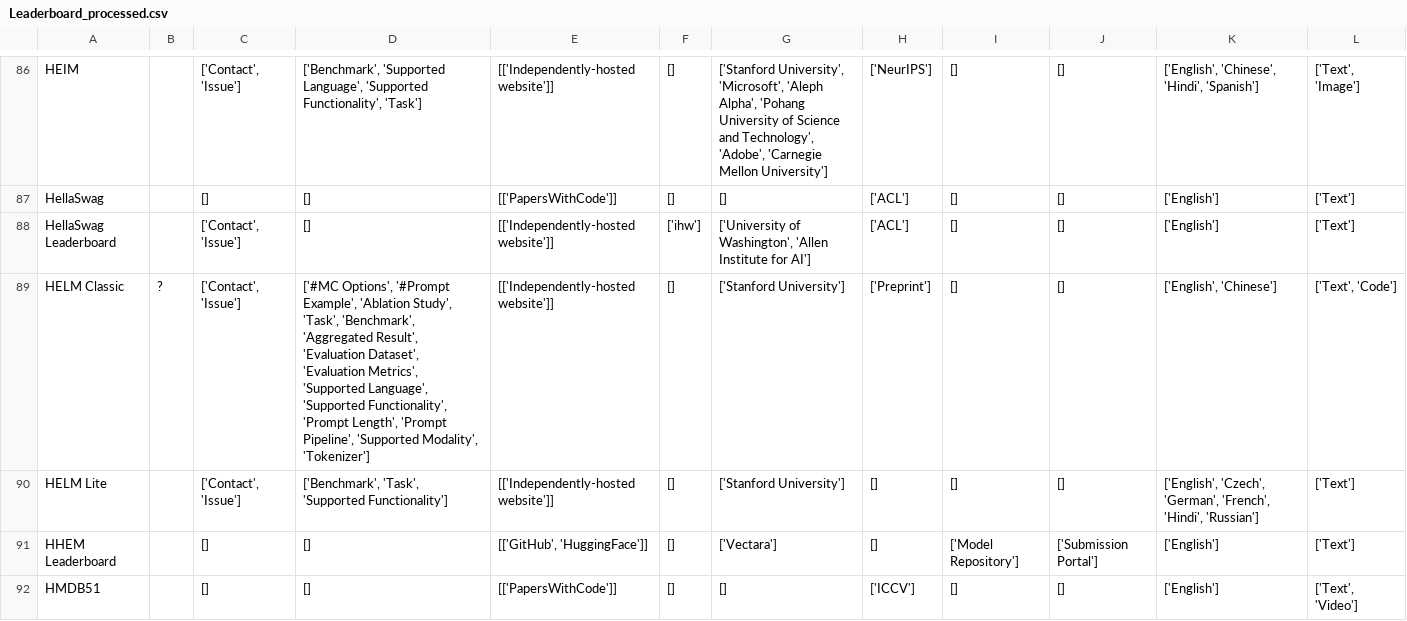
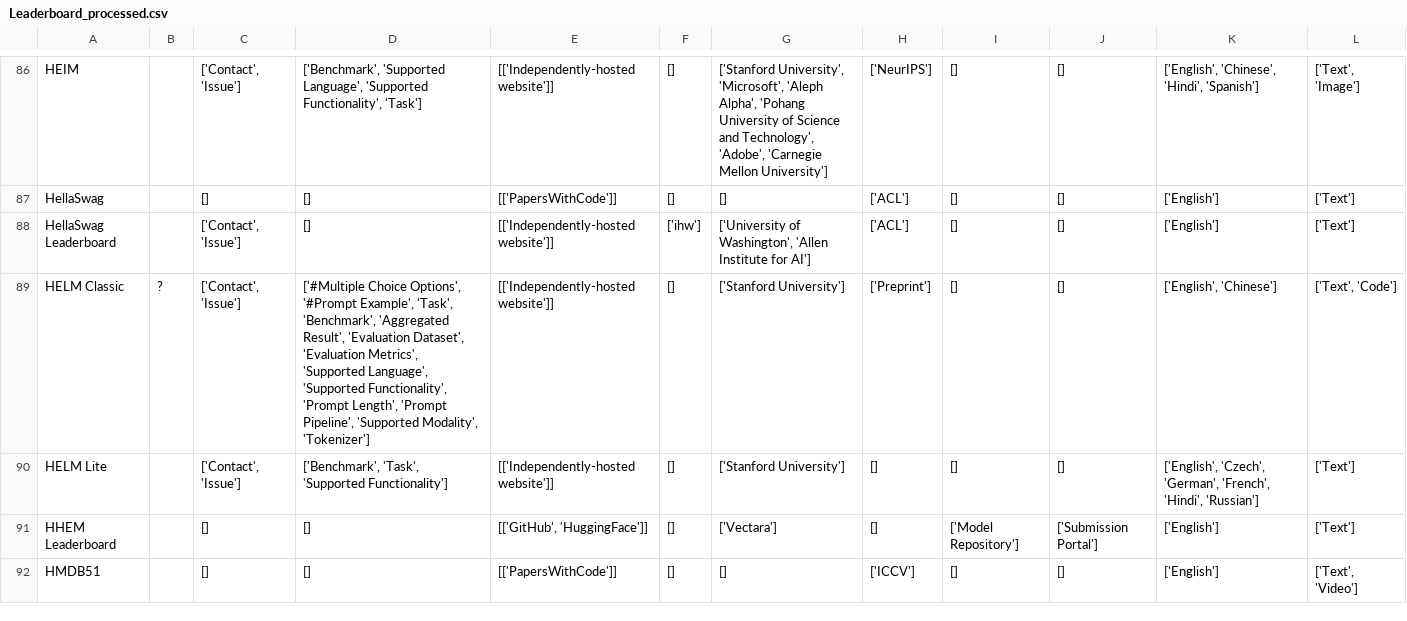
Before and after one commit to zhimin-z/Foundation-Model-Leaderboard-Survey, a CSV file: meta/rq1/Leaderboard_processed.csv, drawn as a sheet; only a part is shown, gaps mark what is left out.

```diff
--- a/meta/rq1/Leaderboard_processed.csv
+++ b/meta/rq1/Leaderboard_processed.csv
@@ -88,3 +88,3 @@ HellaSwag,,[],[],[['PapersWithCode']],[],[],['ACL'],[],[],['English'],['Text']
 HellaSwag Leaderboard,,"['Contact', 'Issue']",[],[['Independently-hosted website']],['ihw'],"['University of Washington', 'Allen Institute for AI']",['ACL'],[],[],['English'],['Text']
-HELM Classic,?,"['Contact', 'Issue']","['#MC Options', '#Prompt Example', 'Ablation Study', 'Task', 'Benchmark', 'Aggregated Result', 'Evaluation Dataset', 'Evaluation Metrics', 'Supported Language', 'Supported Functionality', 'Prompt Length', 'Prompt Pipeline', 'Supported Modality', 'Tokenizer']",[['Independently-hosted website']],[],['Stanford University'],['Preprint'],[],[],"['English', 'Chinese']","['Text', 'Code']"
+HELM Classic,?,"['Contact', 'Issue']","['#Multiple Choice Options', '#Prompt Example', 'Task', 'Benchmark', 'Aggregated Result', 'Evaluation Dataset', 'Evaluation Metrics', 'Supported Language', 'Supported Functionality', 'Prompt Length', 'Prompt Pipeline', 'Supported Modality', 'Tokenizer']",[['Independently-hosted website']],[],['Stanford University'],['Preprint'],[],[],"['English', 'Chinese']","['Text', 'Code']"
 HELM Lite,,"['Contact', 'Issue']","['Benchmark', 'Task', 'Supported Functionality']",[['Independently-hosted website']],[],['Stanford University'],[],[],[],"['English', 'Czech', 'German', 'French', 'Hindi', 'Russian']",['Text']
```
Also changed, not shown: meta/rq1/Leaderboard.csv, 6 other files.
